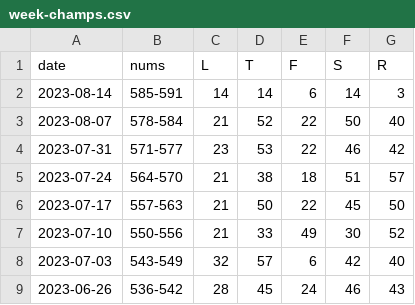
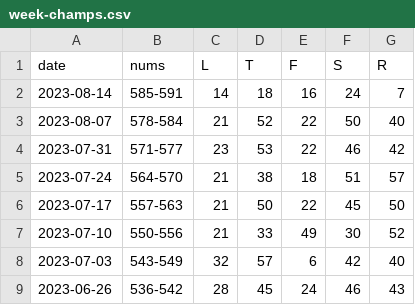
Before and after one commit to 1209090/wordle, a CSV file: week-champs.csv, drawn as a sheet; only a part is shown.

```diff
--- a/week-champs.csv
+++ b/week-champs.csv
@@ -1,3 +1,3 @@
 date,nums,L,T,F,S,R
-2023-08-14,585-591,14,14,6,14,3
+2023-08-14,585-591,14,18,16,24,7
 2023-08-07,578-584,21,52,22,50,40
```
Also changed, not shown: elo.csv, leaderboard.csv, 2 other files.
